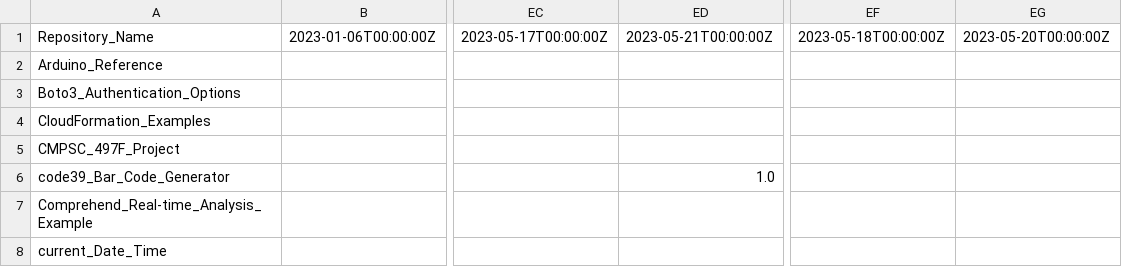
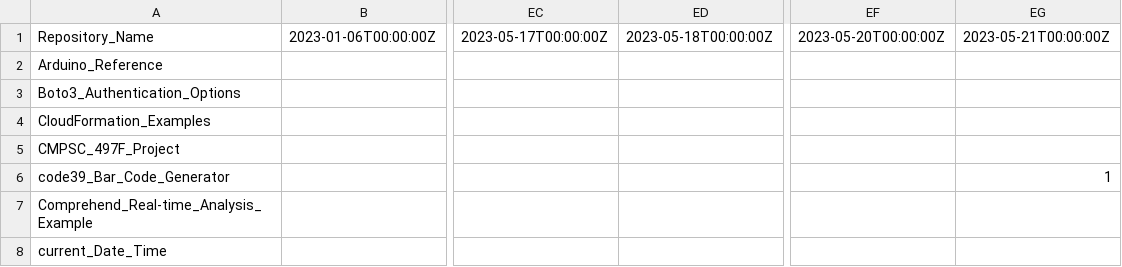
Before and after one commit to ev2900/GitHub_Insigths_History, a CSV file: Metric_Collection/Metric_Data/views.csv, drawn as a sheet; only a part is shown, gaps mark what is left out; the diff covers the shown part only; the diff names each change by its address in the sheet, - before the commit and + after, or states it on an @@ line.

```diff
--- a/Metric_Collection/Metric_Data/views.csv
+++ b/Metric_Collection/Metric_Data/views.csv
-ED1: 2023-05-21T00:00:00Z
+ED1: 2023-05-18T00:00:00Z
-EF1: 2023-05-18T00:00:00Z
+EF1: 2023-05-20T00:00:00Z
-EG1: 2023-05-20T00:00:00Z
+EG1: 2023-05-21T00:00:00Z
-ED6: 1.0
+ED6: (empty)
-EG6: (empty)
+EG6: 1
```
Also changed, not shown: 68 edited cells elsewhere in this file, Metric_Collection/Metric_Data/unique_visits.csv.
